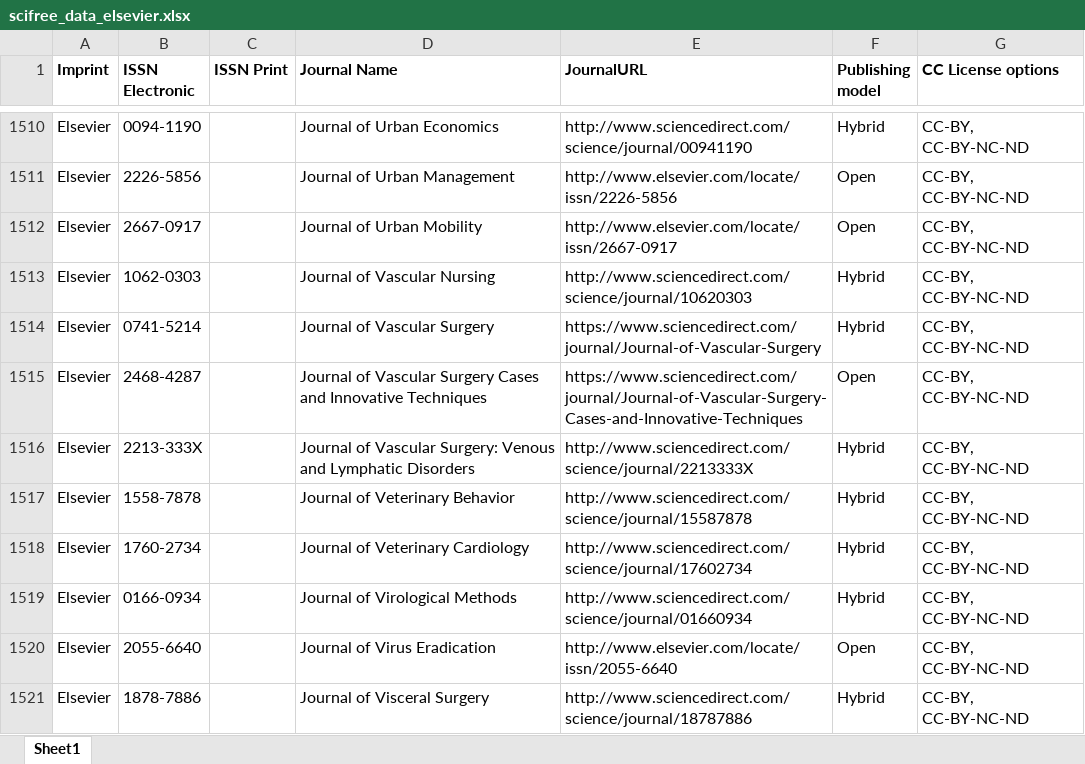
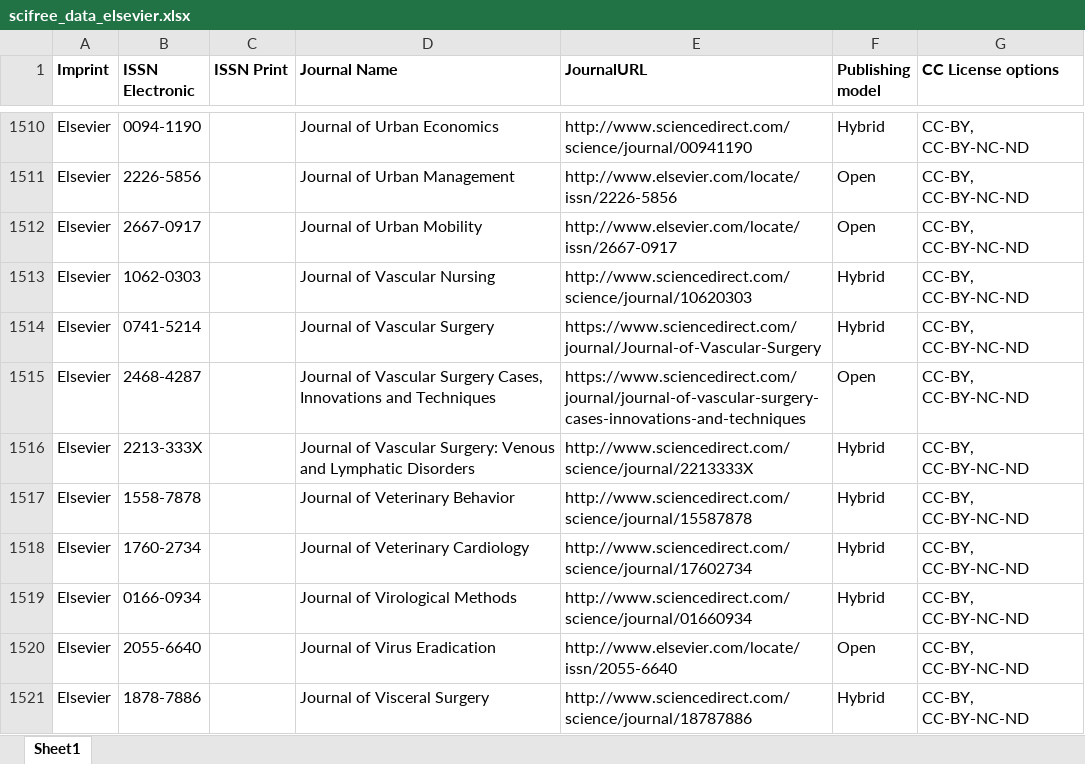
Before and after one commit to Kungbib/oa-tskr, an Excel workbook: Bibsam_tidskriftslistor/scifree_data_elsevier.xlsx, sheet Sheet1, drawn as a sheet; only a part is shown, gaps mark what is left out; values as stored, in another font and other column widths than the file's, no borders; conditional formats and table styles not drawn; the diff names each change by its address in the sheet, - before the commit and + after, or states it on an @@ line.

```diff
--- a/Bibsam_tidskriftslistor/scifree_data_elsevier.xlsx (sheet Sheet1)
+++ b/Bibsam_tidskriftslistor/scifree_data_elsevier.xlsx (sheet Sheet1)
-D1515 (Journal Name): …Vascular Surgery Cases and Innovative Techniques
+D1515 (Journal Name): …Vascular Surgery Cases, Innovations and Techniques
-E1515 (JournalURL): https://www.sciencedirect.com/journal/Journal-of-Vascular-Surgery-Cases-and-Innovative-Techniques
+E1515 (JournalURL): https://www.sciencedirect.com/journal/journal-of-vascular-surgery-cases-innovations-and-techniques
```
Also changed, not shown: Bibsam_tidskriftslistor/scifree_data_frontiers_discount.xlsx, Bibsam_tidskriftslistor/scifree_data_gruyter_fullyoa.xlsx, 3 other files.
